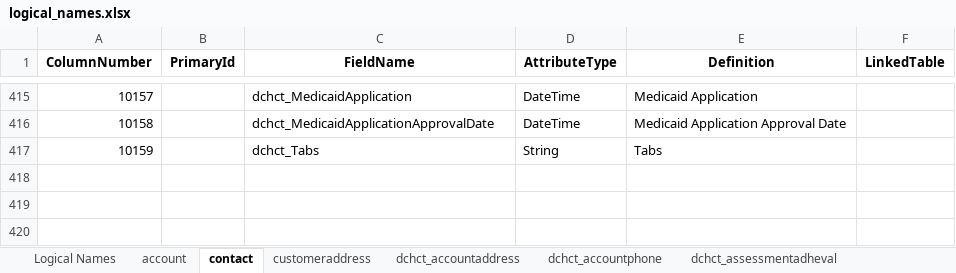
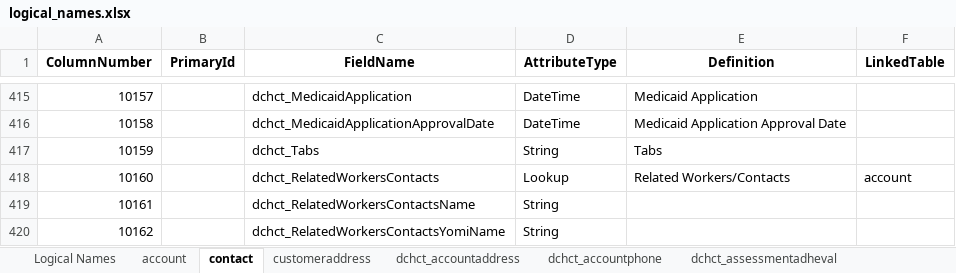
Before and after one commit to bcox-ctv/dataverse, an Excel workbook: logical_names.xlsx, sheet contact, drawn as a sheet; only a part is shown, gaps mark what is left out; values as stored, in another font and other column widths than the file's, no borders; the diff names each change by its address in the sheet, - before the commit and + after, or states it on an @@ line.

```diff
--- a/logical_names.xlsx (sheet contact)
+++ b/logical_names.xlsx (sheet contact)
+row 418: 10160 |  | dchct_RelatedWorkersContacts | Lookup | Related Workers/Contacts | account
+row 419: 10161 |  | dchct_RelatedWorkersContactsName | String
+row 420: 10162 |  | dchct_RelatedWorkersContactsYomiName | String
```
Also changed, not shown: sheet dchct_locassessmentsinterraimds, sheet dchct_case, sheet dchct_linkedproviders, sheet dchct_contactphone, sheet task, sheet customeraddress, 3 more sheets, other sheet tabs, 3 other files.
